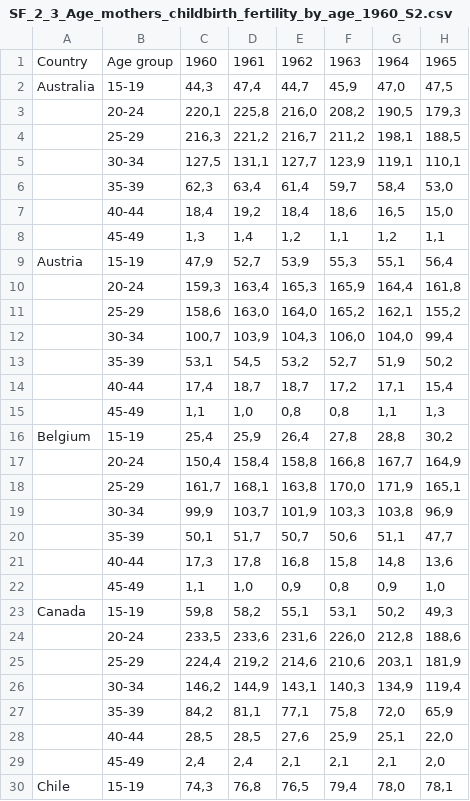
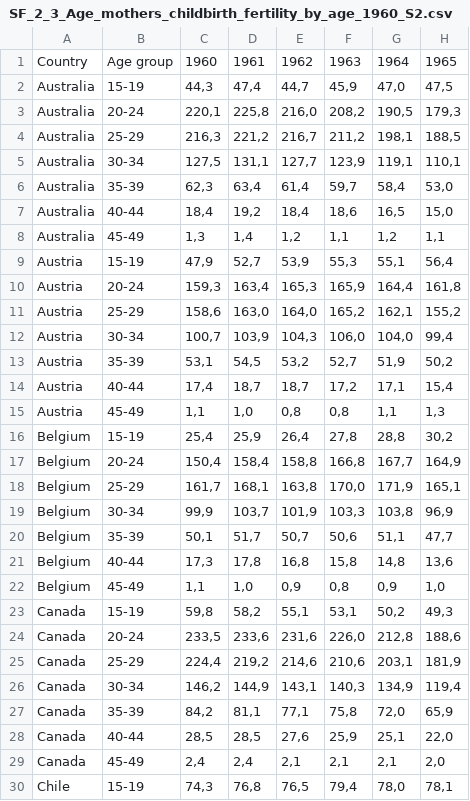
Before and after one commit to YkslB/marriage_statistics, a CSV file: data/Raw/OECD/SF_2_3_Age_mothers_childbirth_fertility_by_age_1960_S2.csv, drawn as a sheet; only a part is shown; the diff covers the shown part only; the diff names each change by its address in the sheet, - before the commit and + after, or states it on an @@ line.

```diff
--- a/data/Raw/OECD/SF_2_3_Age_mothers_childbirth_fertility_by_age_1960_S2.csv
+++ b/data/Raw/OECD/SF_2_3_Age_mothers_childbirth_fertility_by_age_1960_S2.csv
-A3:A8: (empty)
+A3:A8: Australia
-A10:A15: (empty)
+A10:A15: Austria
-A17:A22: (empty)
+A17:A22: Belgium
-A24:A29: (empty)
+A24:A29: Canada
```
Also changed, not shown: 102 edited cells elsewhere in this file, data/Raw/OECD/SF_2_3_Age_mothers_childbirth_fertility_by_age_2000_S3.csv, 5 other files.
